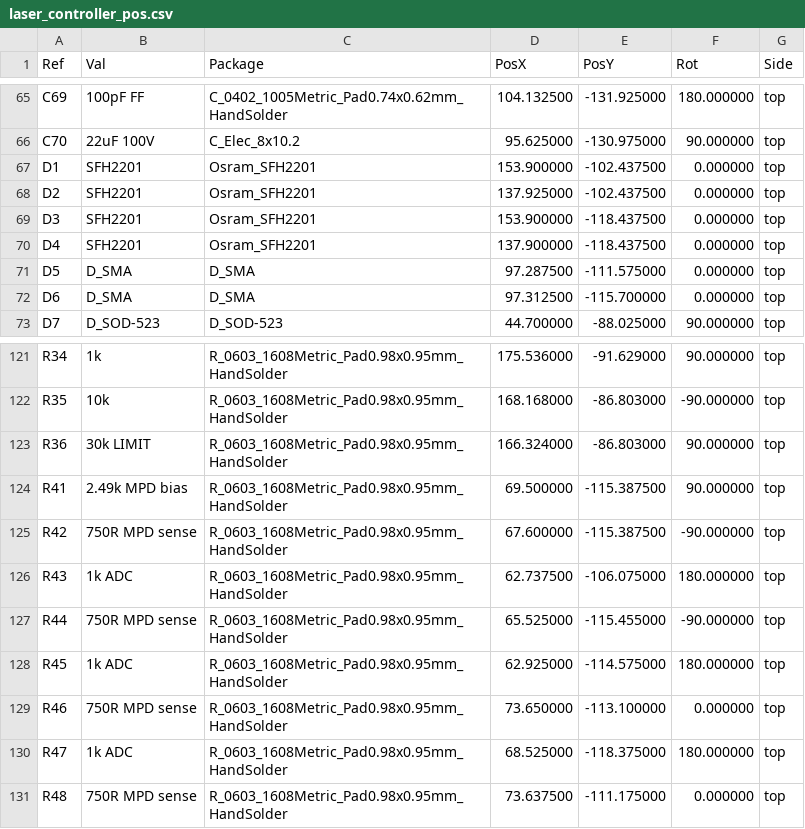
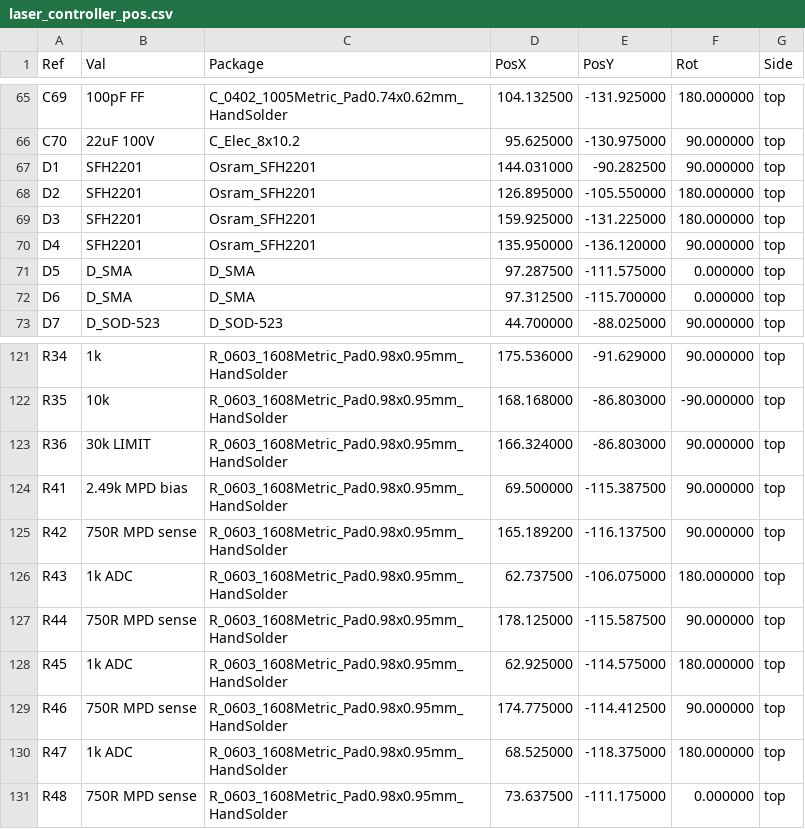
Before and after one commit to physiii/vivonics-bench, a CSV file: circuits/fab/laser_controller_pos.csv, drawn as a sheet; only a part is shown, gaps mark what is left out.

```diff
--- a/circuits/fab/laser_controller_pos.csv
+++ b/circuits/fab/laser_controller_pos.csv
@@ -66,6 +66,6 @@ Ref,Val,Package,PosX,PosY,Rot,Side
 "C70","22uF 100V","C_Elec_8x10.2",95.625000,-130.975000,90.000000,top
-"D1","SFH2201","Osram_SFH2201",153.900000,-102.437500,0.000000,top
-"D2","SFH2201","Osram_SFH2201",137.925000,-102.437500,0.000000,top
-"D3","SFH2201","Osram_SFH2201",153.900000,-118.437500,0.000000,top
-"D4","SFH2201","Osram_SFH2201",137.900000,-118.437500,0.000000,top
+"D1","SFH2201","Osram_SFH2201",144.031000,-90.282500,90.000000,top
+"D2","SFH2201","Osram_SFH2201",126.895000,-105.550000,180.000000,top
+"D3","SFH2201","Osram_SFH2201",159.925000,-131.225000,180.000000,top
+"D4","SFH2201","Osram_SFH2201",135.950000,-136.120000,90.000000,top
 "D5","D_SMA","D_SMA",97.287500,-111.575000,0.000000,top
@@ -124,7 +124,7 @@ Ref,Val,Package,PosX,PosY,Rot,Side
 "R41","2.49k MPD bias","R_0603_1608Metric_Pad0.98x0.95mm_HandSolder",69.500000,-115.387500,90.000000,top
-"R42","750R MPD sense","R_0603_1608Metric_Pad0.98x0.95mm_HandSolder",67.600000,-115.387500,-90.000000,top
+"R42","750R MPD sense","R_0603_1608Metric_Pad0.98x0.95mm_HandSolder",165.189200,-116.137500,90.000000,top
 "R43","1k ADC","R_0603_1608Metric_Pad0.98x0.95mm_HandSolder",62.737500,-106.075000,180.000000,top
-"R44","750R MPD sense","R_0603_1608Metric_Pad0.98x0.95mm_HandSolder",65.525000,-115.455000,-90.000000,top
+"R44","750R MPD sense","R_0603_1608Metric_Pad0.98x0.95mm_HandSolder",178.125000,-115.587500,90.000000,top
 "R45","1k ADC","R_0603_1608Metric_Pad0.98x0.95mm_HandSolder",62.925000,-114.575000,180.000000,top
-"R46","750R MPD sense","R_0603_1608Metric_Pad0.98x0.95mm_HandSolder",73.650000,-113.100000,0.000000,top
+"R46","750R MPD sense","R_0603_1608Metric_Pad0.98x0.95mm_HandSolder",174.775000,-114.412500,90.000000,top
 "R47","1k ADC","R_0603_1608Metric_Pad0.98x0.95mm_HandSolder",68.525000,-118.375000,180.000000,top
```
Also changed, not shown: 21 other files.
